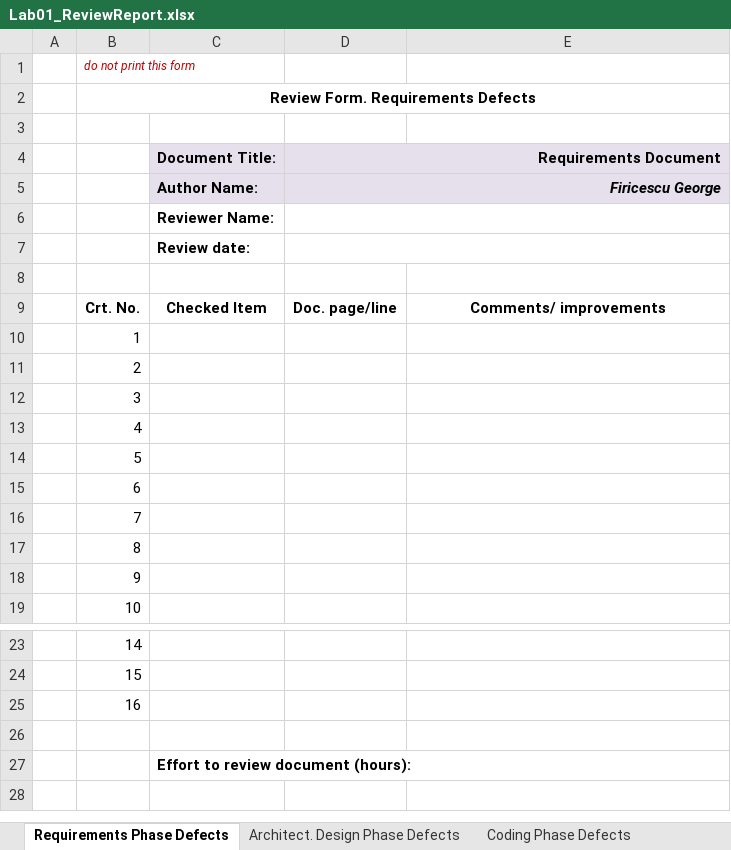
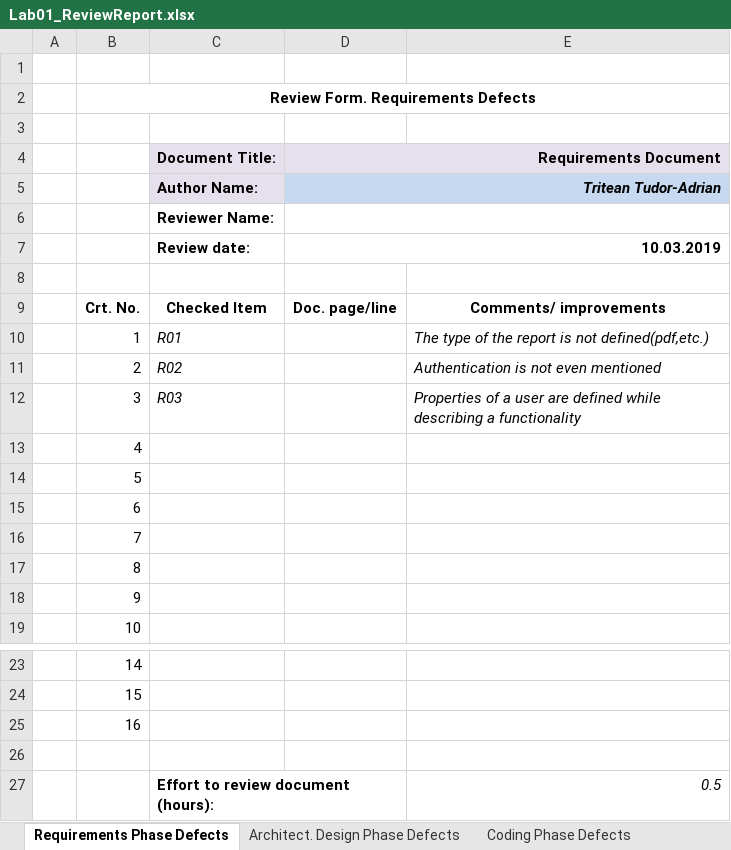
Before and after one commit to triteannn/VVSS, an Excel workbook: Docs/Lab01/Lab01_ReviewReport.xlsx, sheet Requirements Phase Defects, drawn as a sheet; only a part is shown, gaps mark what is left out; values as stored, in another font and other column widths than the file's, no borders; removed rows and columns are numbered as before the commit, all else as after; the diff names each change by its address in the sheet, - before the commit and + after, or states it on an @@ line.

Commit message:
Added requirements phase report

```diff
--- a/Docs/Lab01/Lab01_ReviewReport.xlsx (sheet Requirements Phase Defects)
+++ b/Docs/Lab01/Lab01_ReviewReport.xlsx (sheet Requirements Phase Defects)
-B1: do not print this form
+B1: (empty)
-D5 (Requirements Document): Firicescu George
+D5 (Requirements Document): Tritean Tudor-Adrian
-D5:E5 fill: #E6E0EC
+D5:E5 fill: #C6D9F1
-D7 (Requirements Document): (empty)
+D7 (Requirements Document): 10.03.2019
-row 10:  | 1
-row 11:  | 2
-row 12:  | 3
+row 10:  | 1 | R01 |  | The type of the report is not defined(pdf,etc.)
+row 11:  | 2 | R02 |  | Authentication is not even mentioned
+row 12:  | 3 | R03 |  | Properties of a user are defined while describing a functionality
-E27: (empty)
+E27: 0.5
```
Also changed, not shown: sheet Architect. Design Phase Defects, sheet Coding Phase Defects.
